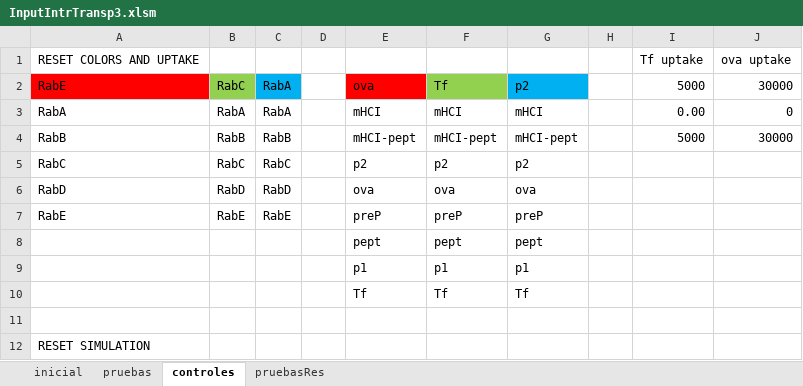
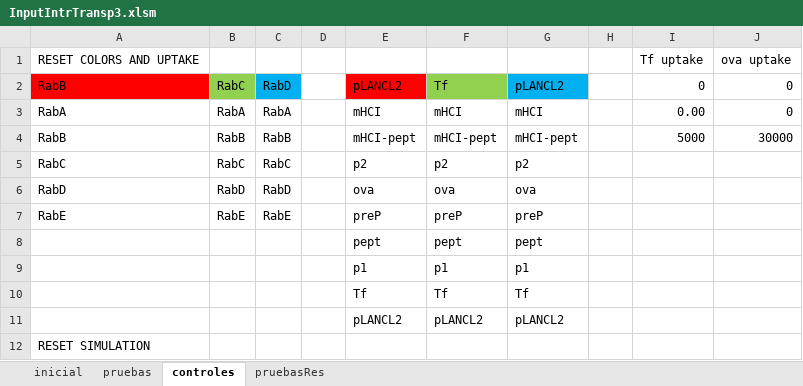
Before and after one commit to ihem-institute/immunity, an Excel workbook: InputIntrTransp3.xlsm, sheet controles, drawn as a sheet; values as stored, in another font and other column widths than the file's, no borders; removed rows and columns are numbered as before the commit, all else as after; the diff names each change by its address in the sheet, - before the commit and + after, or states it on an @@ line.

```diff
--- a/InputIntrTransp3.xlsm (sheet controles)
+++ b/InputIntrTransp3.xlsm (sheet controles)
-row 2: RabE | RabC | RabA |  | ova | Tf | p2 |  | 5000 | 30000
+row 2: RabB | RabC | RabD |  | pLANCL2 | Tf | pLANCL2 |  | 0 | 0
-row 11: (empty)
+row 11:  |  |  |  | pLANCL2 | pLANCL2 | pLANCL2
```
Also changed, not shown: sheet pruebas, 8 other files.
